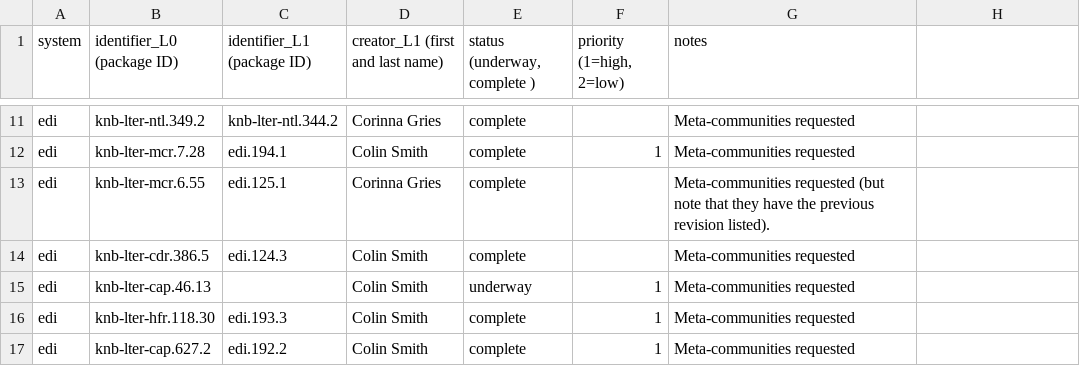
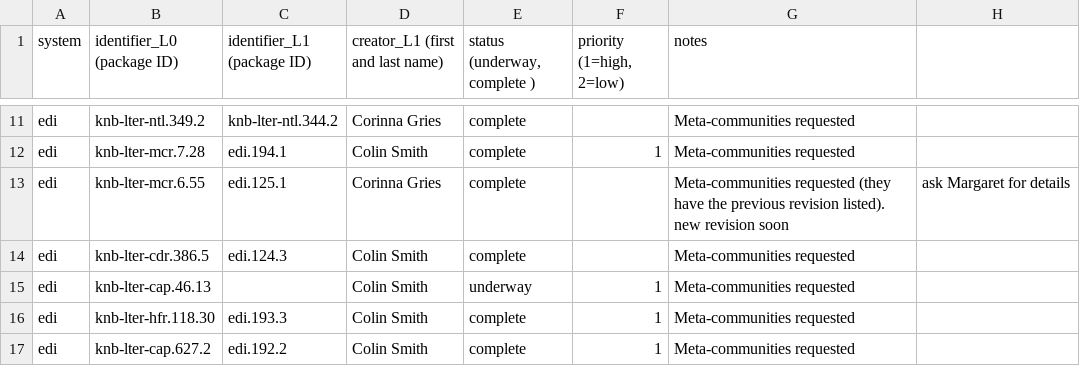
Before and after one commit to EDIorg/ecocomDP, a CSV file: documentation/processing_queue/data_processing_queue.csv, drawn as a sheet; only a part is shown, gaps mark what is left out.

Commit message:
added note about mcr.6.55, to be redesigned
ask Margaret; she has a whole page of notes about the changes and revisions (date: 2018-06-14)

```diff
--- a/documentation/processing_queue/data_processing_queue.csv
+++ b/documentation/processing_queue/data_processing_queue.csv
@@ -12,3 +12,3 @@ edi,knb-lter-ntl.349.2,knb-lter-ntl.344.2,Corinna Gries,complete,,Meta-communiti
 edi,knb-lter-mcr.7.28,edi.194.1,Colin Smith,complete,1,Meta-communities requested
-edi,knb-lter-mcr.6.55,edi.125.1,Corinna Gries,complete,,Meta-communities requested (but note that they have the previous revision listed).
+edi,knb-lter-mcr.6.55,edi.125.1,Corinna Gries,complete,,Meta-communities requested (they have the previous revision listed). new revision soon, ask Margaret for details
 edi,knb-lter-cdr.386.5,edi.124.3,Colin Smith,complete,,Meta-communities requested
```
